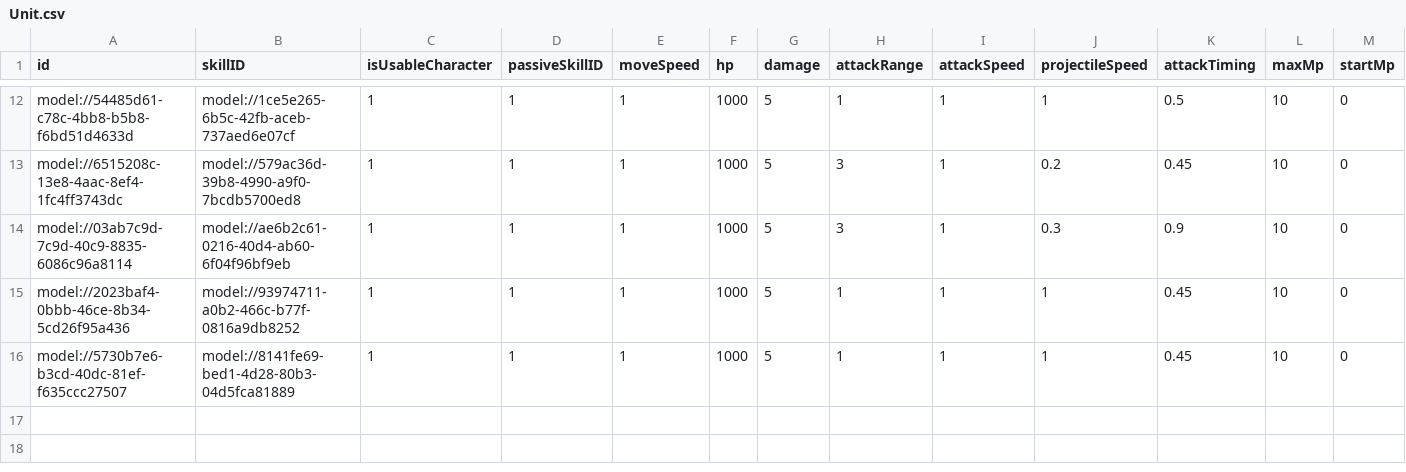
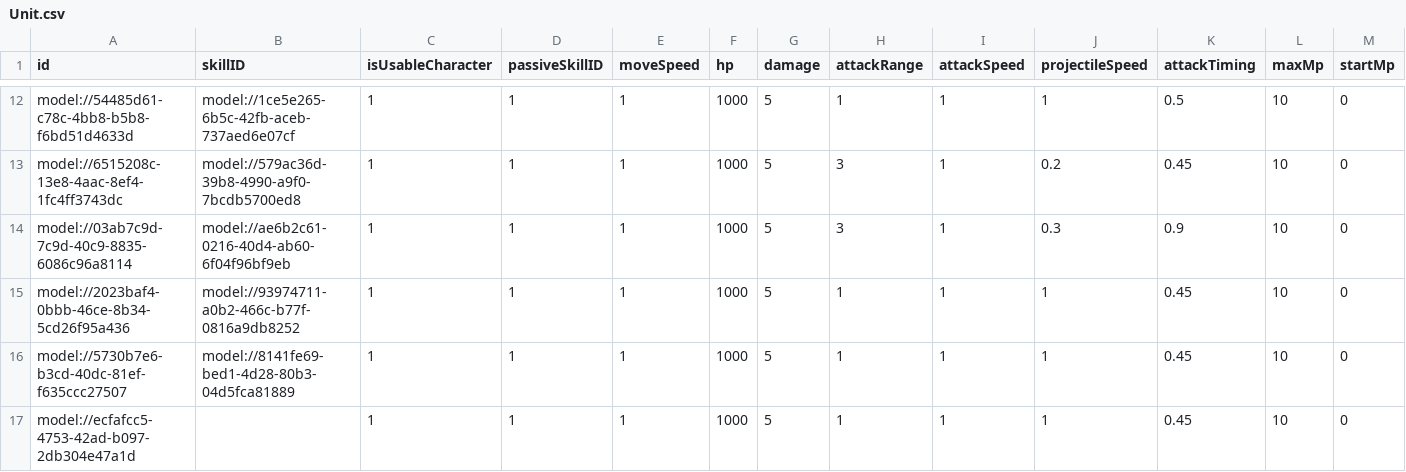
Before and after one commit to treenod-joshua/MapleWorlds, a CSV file: RootDesk/MyDesk/DataSets/Unit.csv, drawn as a sheet; only a part is shown, gaps mark what is left out; rows hold the shown columns only; the diff names each change by its address in the sheet, - before the commit and + after, or states it on an @@ line.

```diff
--- a/RootDesk/MyDesk/DataSets/Unit.csv
+++ b/RootDesk/MyDesk/DataSets/Unit.csv
+row 17: model://ecfafcc5-4753-42ad-b097-2db304e47a1d |  | 1 | 1 | 1 | 1000 | 5 | 1 | 1 | 1 | 0.45 | 10 | 0
```
Also changed, not shown: 4 other files.
